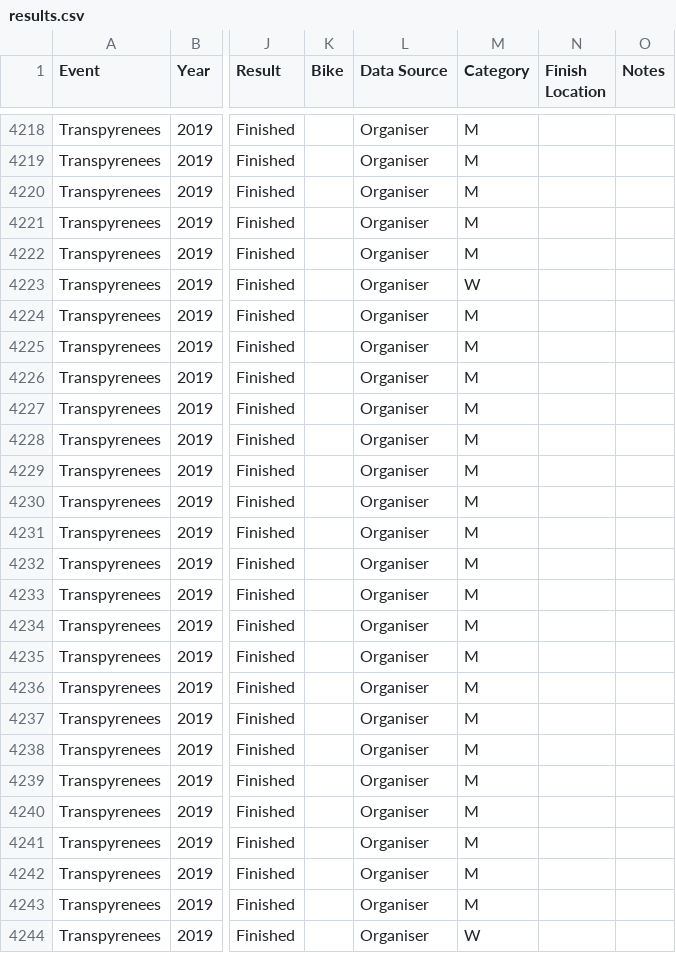
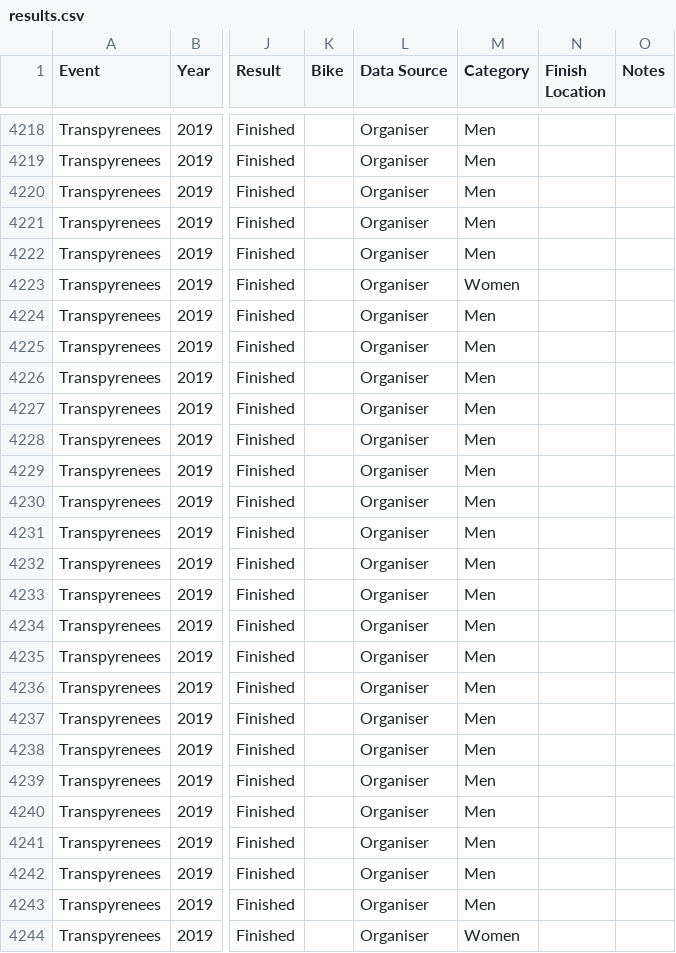
Before and after one commit to dotwatcher/dotwatcher-data, a CSV file: results.csv, drawn as a sheet; only a part is shown, gaps mark what is left out; the diff covers the shown part only; the diff names each change by its address in the sheet, - before the commit and + after, or states it on an @@ line.

Commit message:
M - Men, W - Women

```diff
--- a/results.csv
+++ b/results.csv
-M4218:M4222 (Category): M
+M4218:M4222 (Category): Men
-M4223 (Category): W
+M4223 (Category): Women
-M4224:M4243 (Category): M
+M4224:M4243 (Category): Men
-M4244 (Category): W
+M4244 (Category): Women
```
Also changed, not shown: 31 edited cells elsewhere in this file.
